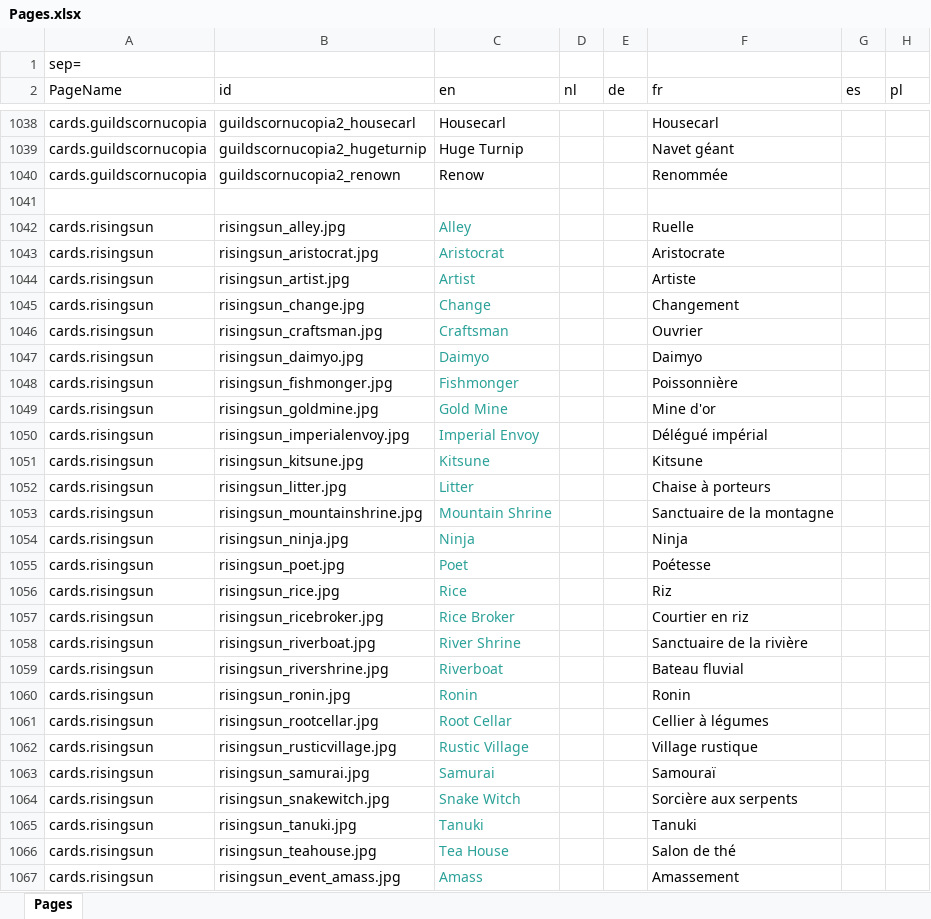
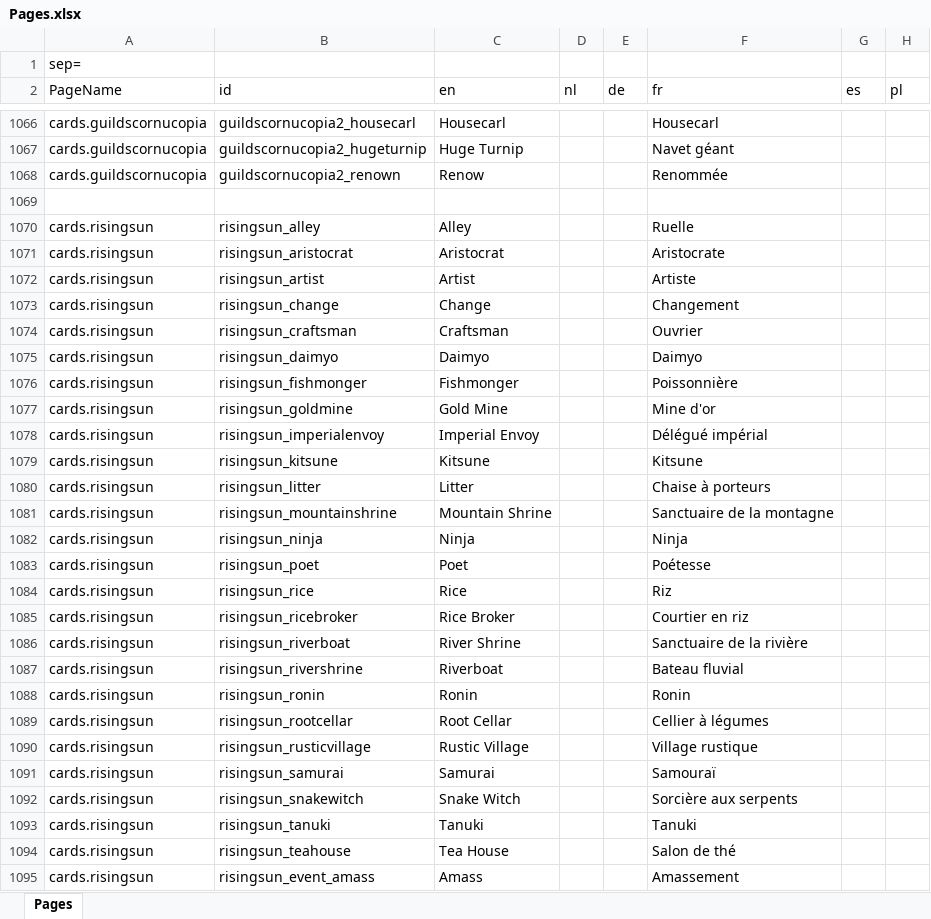
Before and after one commit to skywarth/Vite-KingdomCreator-New, an Excel workbook: process/resources/Pages.xlsx, sheet Pages, drawn as a sheet; only a part is shown, gaps mark what is left out; values as stored, in another font and other column widths than the file's, no borders; addresses are those after the commit; the diff covers the shown part only; the diff names each change by its address in the sheet, - before the commit and + after, or states it on an @@ line.

Commit message:
Feat - include RisingSun and prophecies   Feat - add option to exclude cards from randomization     To do : handle minCards and maxCards in supplies selection   Feat - allow not valid kingdoms and add information about coherence issues   Feat - Clarify message when not able to randomize

```diff
--- a/process/resources/Pages.xlsx (sheet Pages)
+++ b/process/resources/Pages.xlsx (sheet Pages)
-B1070 (id): risingsun_alley.jpg
+B1070 (id): risingsun_alley
-C1070:C1095 text colour: #2AA198
+C1070:C1095 text colour: black
-B1071 (id): risingsun_aristocrat.jpg
+B1071 (id): risingsun_aristocrat
-B1072 (id): risingsun_artist.jpg
+B1072 (id): risingsun_artist
-B1073 (id): risingsun_change.jpg
+B1073 (id): risingsun_change
-B1074 (id): risingsun_craftsman.jpg
+B1074 (id): risingsun_craftsman
-B1075 (id): risingsun_daimyo.jpg
+B1075 (id): risingsun_daimyo
-B1076 (id): risingsun_fishmonger.jpg
+B1076 (id): risingsun_fishmonger
-B1077 (id): risingsun_goldmine.jpg
+B1077 (id): risingsun_goldmine
-B1078 (id): risingsun_imperialenvoy.jpg
+B1078 (id): risingsun_imperialenvoy
-B1079 (id): risingsun_kitsune.jpg
+B1079 (id): risingsun_kitsune
-B1080 (id): risingsun_litter.jpg
+B1080 (id): risingsun_litter
-B1081 (id): risingsun_mountainshrine.jpg
+B1081 (id): risingsun_mountainshrine
-B1082 (id): risingsun_ninja.jpg
+B1082 (id): risingsun_ninja
-B1083 (id): risingsun_poet.jpg
+B1083 (id): risingsun_poet
-B1084 (id): risingsun_rice.jpg
+B1084 (id): risingsun_rice
-B1085 (id): risingsun_ricebroker.jpg
+B1085 (id): risingsun_ricebroker
-B1086 (id): risingsun_riverboat.jpg
+B1086 (id): risingsun_riverboat
-B1087 (id): risingsun_rivershrine.jpg
+B1087 (id): risingsun_rivershrine
-B1088 (id): risingsun_ronin.jpg
+B1088 (id): risingsun_ronin
-B1089 (id): risingsun_rootcellar.jpg
+B1089 (id): risingsun_rootcellar
-B1090 (id): risingsun_rusticvillage.jpg
+B1090 (id): risingsun_rusticvillage
-B1091 (id): risingsun_samurai.jpg
+B1091 (id): risingsun_samurai
-B1092 (id): risingsun_snakewitch.jpg
+B1092 (id): risingsun_snakewitch
-B1093 (id): risingsun_tanuki.jpg
+B1093 (id): risingsun_tanuki
-B1094 (id): risingsun_teahouse.jpg
+B1094 (id): risingsun_teahouse
-B1095 (id): risingsun_event_amass.jpg
+B1095 (id): risingsun_event_amass
```
Also changed, not shown: 28 added rows, 29 edited cells and cell formats elsewhere in this sheet, formulas that keep their value, 24 other files.
